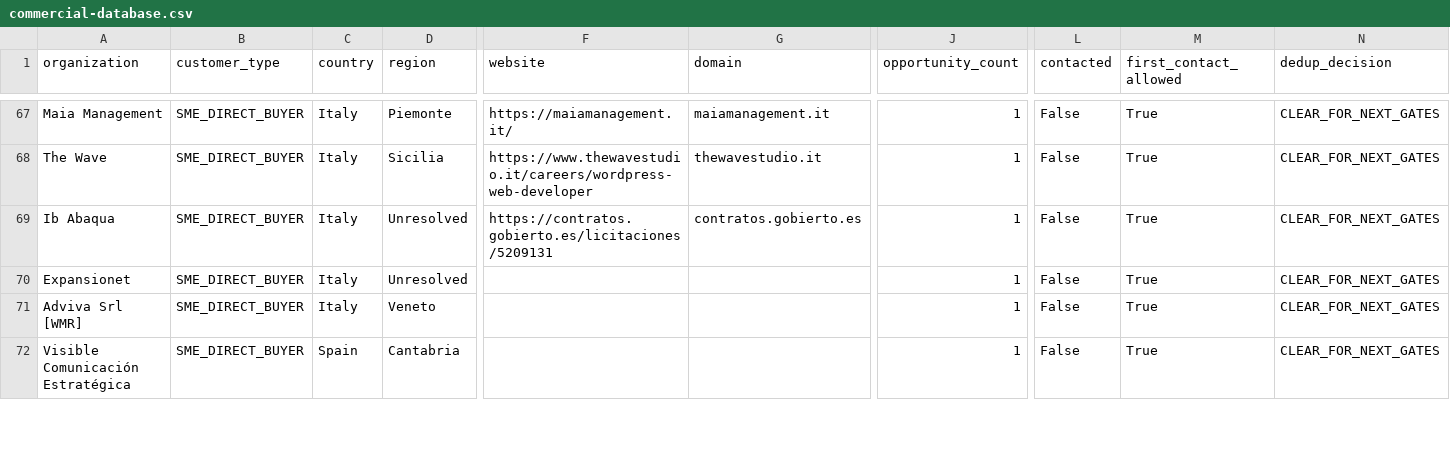
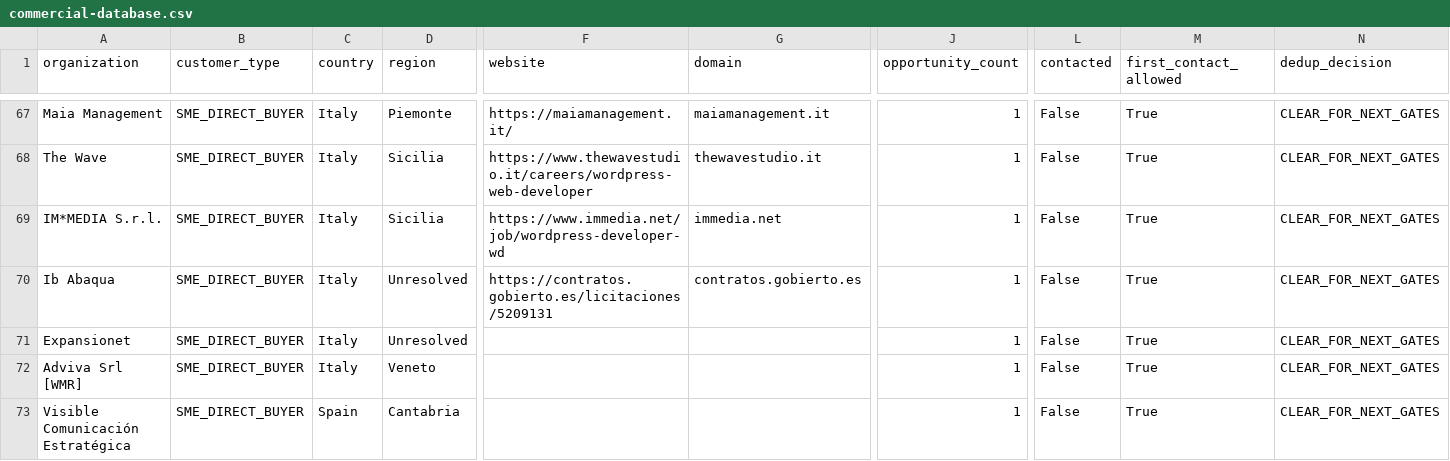
Before and after one commit to pinolissimo/vds-commercial-intelligence, a CSV file: api/v1/commercial-database.csv, drawn as a sheet; only a part is shown, gaps mark what is left out; rows hold the shown columns only; the diff names each change by its address in the sheet, - before the commit and + after, or states it on an @@ line.

```diff
--- a/api/v1/commercial-database.csv
+++ b/api/v1/commercial-database.csv
+row 69: IM*MEDIA S.r.l. | SME_DIRECT_BUYER | Italy | Sicilia | https://www.immedia.net/job/wordpress-developer-wd | immedia.net | 1 | False | True | CLEAR_FOR_NEXT_GATES
```
Also changed, not shown: 10 other files.
